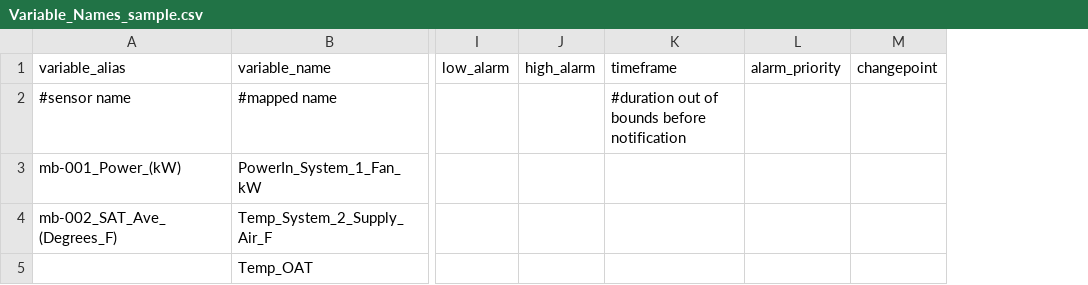
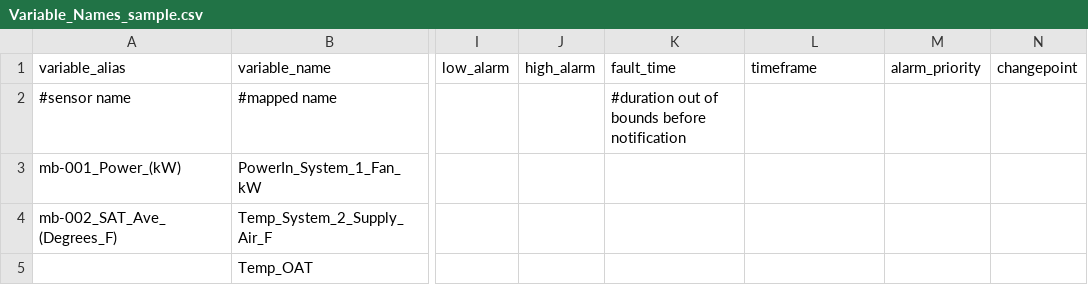
Before and after one commit to EcotopeResearch/starter_pipeline, a CSV file: input/Variable_Names_sample.csv, drawn as a sheet; only a part is shown, gaps mark what is left out; addresses are those after the commit; the diff names each change by its address in the sheet, - before the commit and + after, or states it on an @@ line.

Commit message:
adding alarm

```diff
--- a/input/Variable_Names_sample.csv
+++ b/input/Variable_Names_sample.csv
+column K (fault_time), row 2: #duration out of bounds before notification
-L2 (timeframe): #duration out of bounds before notification
+L2 (timeframe): (empty)
```
Also changed, not shown: 3 other files.
